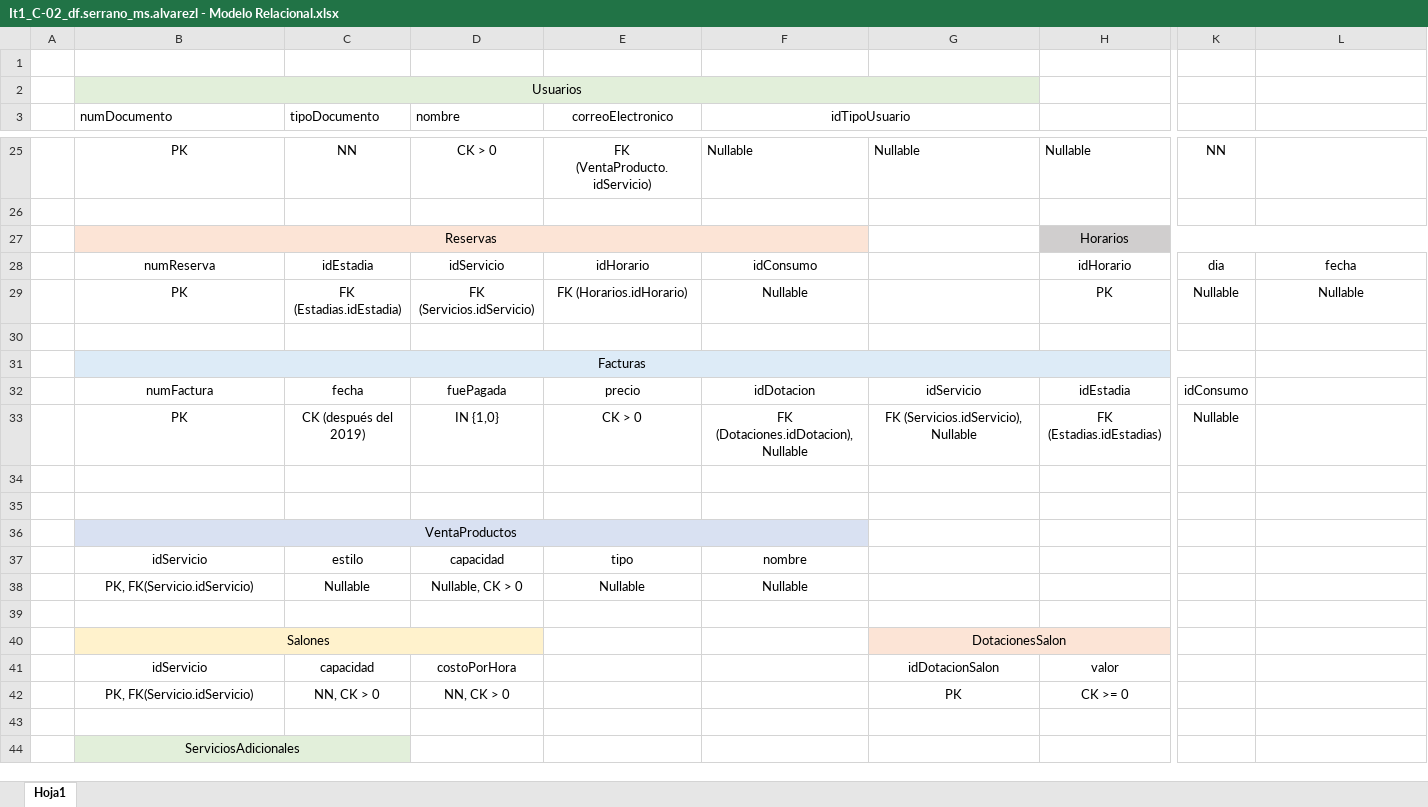
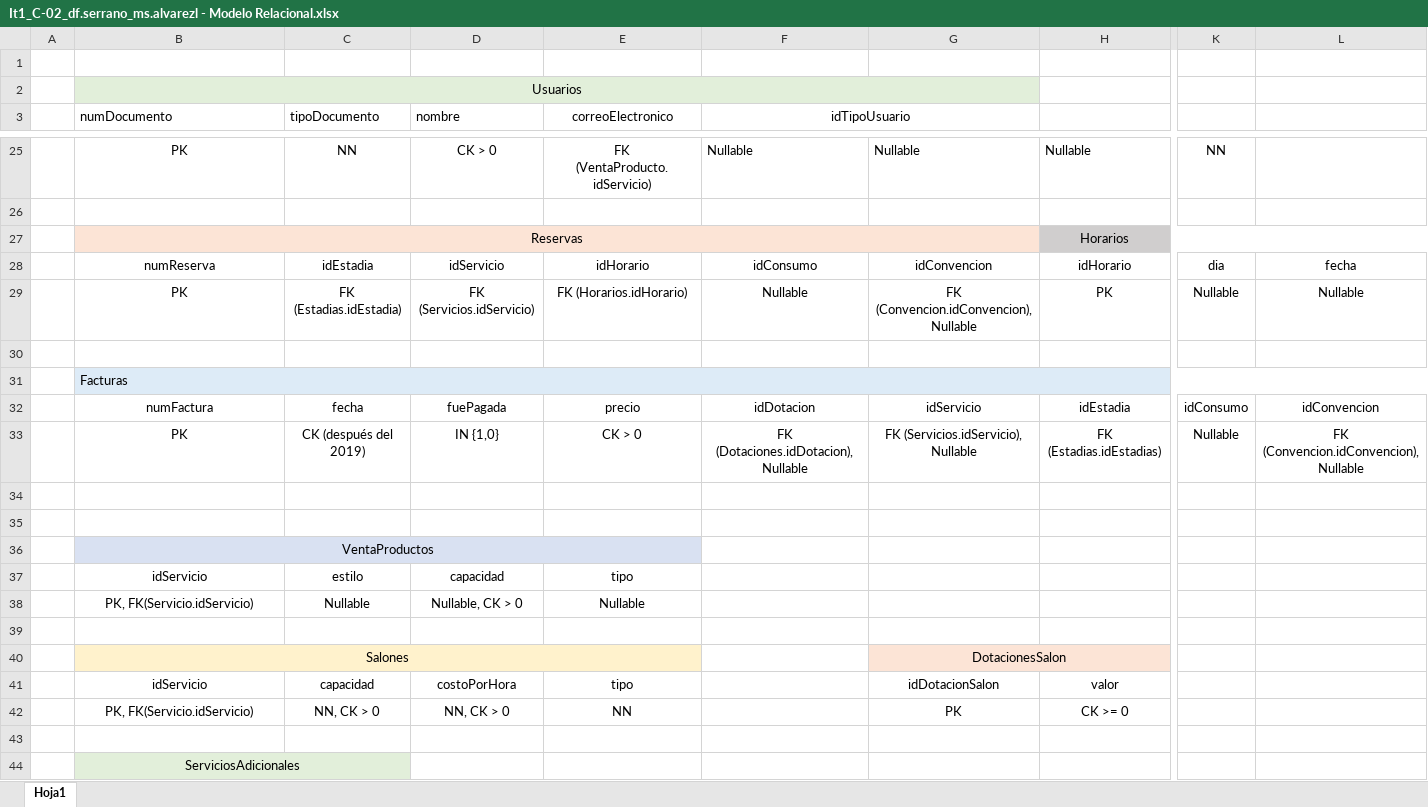
Before and after one commit to sofiaalvarezlopez/Iteracion2, an Excel workbook: st-parranderos-jdo-est/docs/It1_C-02_df.serrano_ms.alvarezl - Modelo Relacional.xlsx, sheet Hoja1, drawn as a sheet; only a part is shown, gaps mark what is left out; values as stored, in another font and other column widths than the file's, no borders; removed rows and columns are numbered as before the commit, all else as after; the diff covers the shown part only; the diff names each change by its address in the sheet, - before the commit and + after, or states it on an @@ line.

```diff
--- a/st-parranderos-jdo-est/docs/It1_C-02_df.serrano_ms.alvarezl - Modelo Relacional.xlsx (sheet Hoja1)
+++ b/st-parranderos-jdo-est/docs/It1_C-02_df.serrano_ms.alvarezl - Modelo Relacional.xlsx (sheet Hoja1)
-B27:F27 merged
+B27:G27 merged
-G27 fill: none
+G27 fill: #FCE4D6
-G28: (empty)
+G28: idConvencion
-G29: (empty)
+G29: FK (Convencion.idConvencion), Nullable
-B31 alignment: center
+B31 alignment: left
-B31:K31 merged
+B31:L31 merged
-L31 fill: none
+L31 fill: #DDEBF7
-L32: (empty)
+L32: idConvencion
-L33: (empty)
+L33: FK (Convencion.idConvencion), Nullable
-B36:F36 merged
+B36:E36 merged
-F36 fill: #D9E1F2
+F36 fill: none
-F37 (idTipoUsuario): nombre
+F37 (idTipoUsuario): (empty)
-F38 (idTipoUsuario): Nullable
+F38 (idTipoUsuario): (empty)
-B40:D40 merged
+B40:E40 merged
-E40 fill: none
+E40 fill: #FFF2CC
-E41 (correoElectronico): (empty)
+E41 (correoElectronico): tipo
-E42 (correoElectronico): (empty)
+E42 (correoElectronico): NN
```
Also changed, not shown: 8 added rows, 2 edited cells, cell formats and merged cells elsewhere in this sheet, 25 other files.
